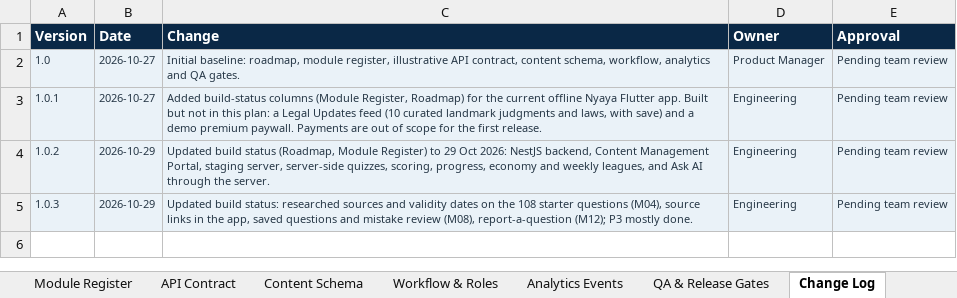
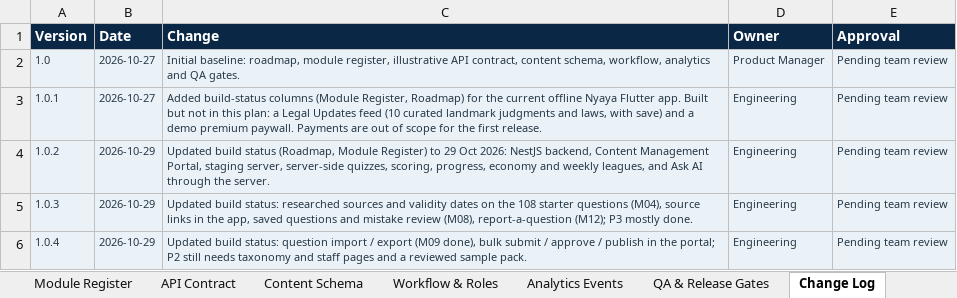
Before and after one commit to gowtham0210/nyaya_v2, an Excel workbook: docs/planning/03_Integration_Content_Contract.xlsx, sheet Change Log, drawn as a sheet; values as stored, in another font and other column widths than the file's, no borders; the diff names each change by its address in the sheet, - before the commit and + after, or states it on an @@ line.

```diff
--- a/docs/planning/03_Integration_Content_Contract.xlsx (sheet Change Log)
+++ b/docs/planning/03_Integration_Content_Contract.xlsx (sheet Change Log)
+row 6: 1.0.4 | 2026-10-29 | Updated build status: question import / export (M09 done), bulk submit / approve / publish in the portal; P2 still needs taxonomy and staff pages and a reviewed sample pack. | Engineering | Pending team review
```
Also changed, not shown: sheet Roadmap, sheet Module Register, 32 other files.
